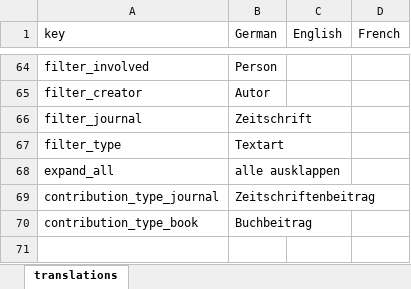
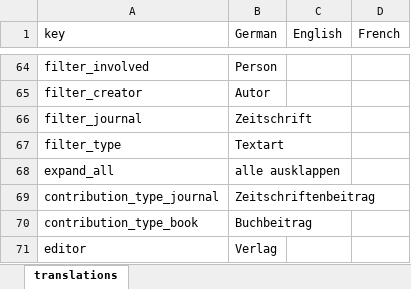
Before and after one commit to dfk-paris/dfkv, an Excel workbook: data/translations.xlsx, sheet translations, drawn as a sheet; only a part is shown, gaps mark what is left out; values as stored, in another font and other column widths than the file's, no borders; the diff names each change by its address in the sheet, - before the commit and + after, or states it on an @@ line.

```diff
--- a/data/translations.xlsx (sheet translations)
+++ b/data/translations.xlsx (sheet translations)
+row 71: editor | Verlag
```
Also changed, not shown: 6 other files.
